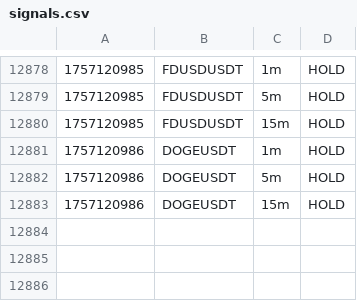
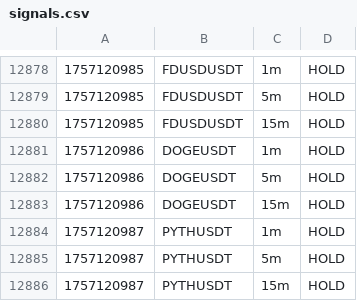
Before and after one commit to nicolasfoltzer77-tech/Scalp, a CSV file: var/dashboard/signals.csv, drawn as a sheet; only a part is shown, gaps mark what is left out.

Commit message:
chore(sync): auto 2025-09-06_01:09Z

```diff
--- a/var/dashboard/signals.csv
+++ b/var/dashboard/signals.csv
@@ -12883 +12883,4 @@
 1757120986,DOGEUSDT,15m,HOLD,
+1757120987,PYTHUSDT,1m,HOLD,
+1757120987,PYTHUSDT,5m,HOLD,
+1757120987,PYTHUSDT,15m,HOLD,
```
